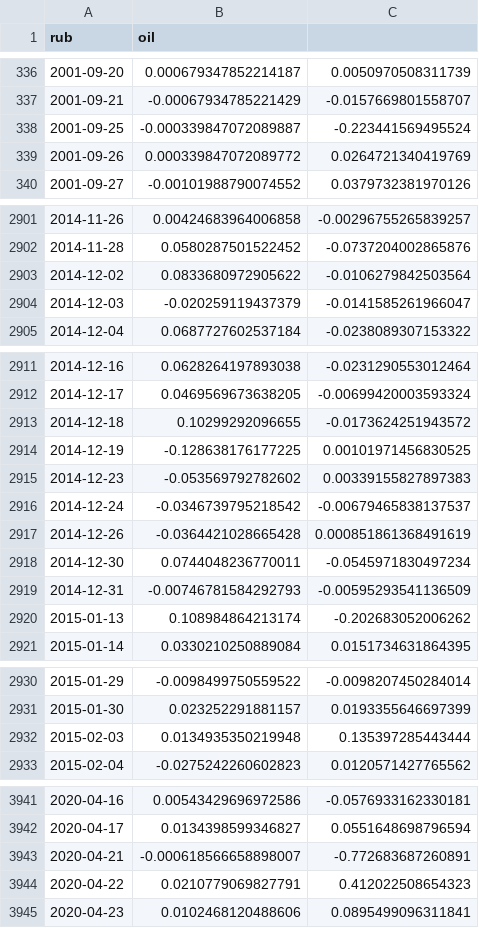
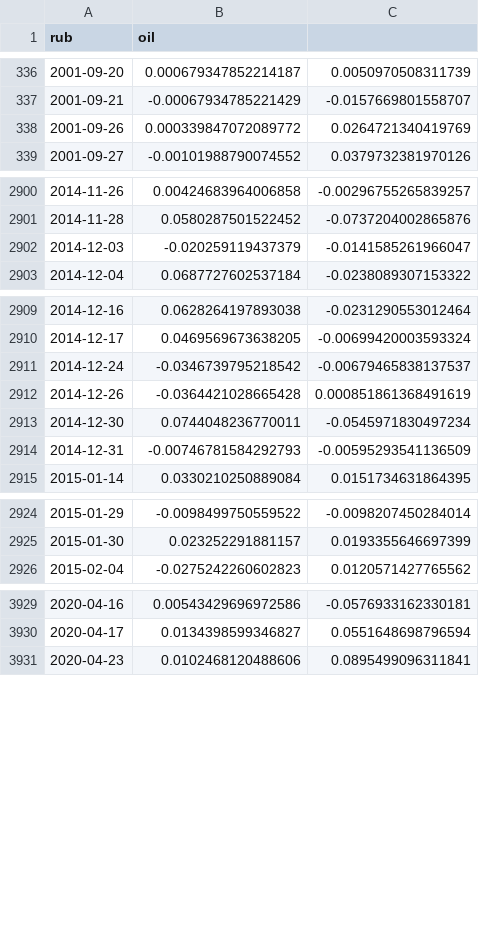
Before and after one commit to LMGV/Volatile-Gamma, a CSV file: data/data.csv, drawn as a sheet; only a part is shown, gaps mark what is left out; the diff covers the shown part only.

```diff
--- a/data/data.csv
+++ b/data/data.csv
@@ -337,3 +337,2 @@
 "2001-09-21",-0.00067934785221429,-0.0157669801558707
-"2001-09-25",-0.000339847072089887,-0.223441569495524
 "2001-09-26",0.000339847072089772,0.0264721340419769
@@ -2902,3 +2901,2 @@
 "2014-11-28",0.0580287501522452,-0.0737204002865876
-"2014-12-02",0.0833680972905622,-0.0106279842503564
 "2014-12-03",-0.020259119437379,-0.0141585261966047
@@ -2912,5 +2910,2 @@
 "2014-12-17",0.0469569673638205,-0.00699420003593324
-"2014-12-18",0.10299292096655,-0.0173624251943572
-"2014-12-19",-0.128638176177225,0.00101971456830525
-"2014-12-23",-0.053569792782602,0.00339155827897383
 "2014-12-24",-0.0346739795218542,-0.00679465838137537
@@ -2919,3 +2914,2 @@
 "2014-12-31",-0.00746781584292793,-0.00595293541136509
-"2015-01-13",0.108984864213174,-0.202683052006262
 "2015-01-14",0.0330210250889084,0.0151734631864395
@@ -2931,3 +2925,2 @@
 "2015-01-30",0.023252291881157,0.0193355646697399
-"2015-02-03",0.0134935350219948,0.135397285443444
 "2015-02-04",-0.0275242260602823,0.0120571427765562
@@ -3942,4 +3930,2 @@
 "2020-04-17",0.0134398599346827,0.0551648698796594
-"2020-04-21",-0.000618566658898007,-0.772683687260891
-"2020-04-22",0.0210779069827791,0.412022508654323
 "2020-04-23",0.0102468120488606,0.0895499096311841
```
Also changed, not shown: 6 removed rows elsewhere in this file, 4 other files.
